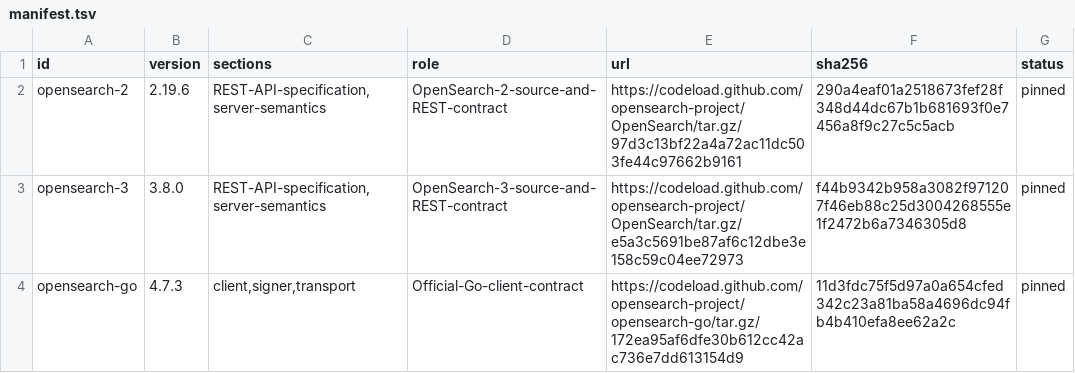
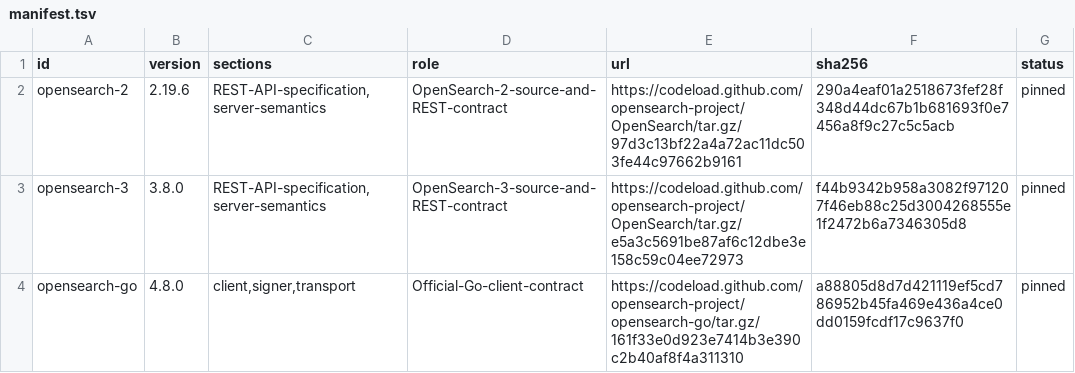
Before and after one commit to faustbrian/go-search, a TSV file: adapters/opensearch/specification/manifest.tsv, drawn as a sheet.

Commit message:
build(opensearch): reconcile client v4.8.0 adoption
Align the reviewed client identity, immutable authorities,
compatibility records and API snapshot with the selected OpenSearch
v4.8.0 graph so adoption guidance reflects the dependency actually
used.

Retain signer cancellation and admission recovery as an explicit
contract, preserve prior decision history, and document the
conditional caller-supplied STS interceptor limitation.

```diff
--- a/adapters/opensearch/specification/manifest.tsv
+++ b/adapters/opensearch/specification/manifest.tsv
@@ -3,2 +3,2 @@ opensearch-2	2.19.6	REST-API-specification,server-semantics	OpenSearch-2-source-
 opensearch-3	3.8.0	REST-API-specification,server-semantics	OpenSearch-3-source-and-REST-contract	https://codeload.github.com/opensearch-project/OpenSearch/tar.gz/e5a3c5691be87af6c12dbe3e158c59c04ee72973	f44b9342b958a3082f971207f46eb88c25d3004268555e1f2472b6a7346305d8	pinned
-opensearch-go	4.7.3	client,signer,transport	Official-Go-client-contract	https://codeload.github.com/opensearch-project/opensearch-go/tar.gz/172ea95af6dfe30b612cc42ac736e7dd613154d9	11d3fdc75f5d97a0a654cfed342c23a81ba58a4696dc94fb4b410efa8ee62a2c	pinned
+opensearch-go	4.8.0	client,signer,transport	Official-Go-client-contract	https://codeload.github.com/opensearch-project/opensearch-go/tar.gz/161f33e0d923e7414b3e390c2b40af8f4a311310	a88805d8d7d421119ef5cd786952b45fa469e436a4ce0dd0159fcdf17c9637f0	pinned
```
Also changed, not shown: 17 other files.
